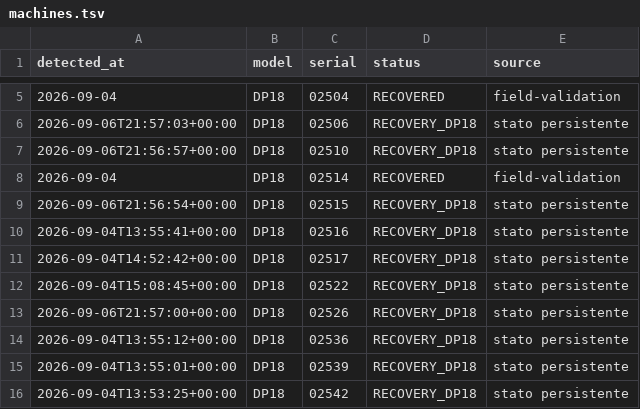
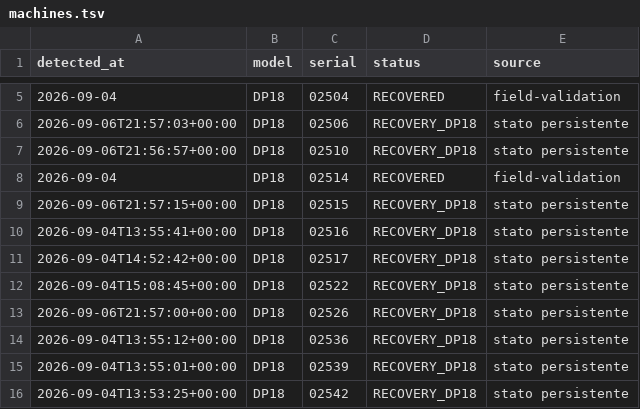
Before and after one commit to MicrohardAssistenza/dp18-recovery, a TSV file: registry/machines.tsv, drawn as a sheet; only a part is shown, gaps mark what is left out.

Commit message:
Registry DP18-02515 RECOVERY_DP18

```diff
--- a/registry/machines.tsv
+++ b/registry/machines.tsv
@@ -8,3 +8,3 @@ detected_at	model	serial	status	source
 2026-09-04	DP18	02514	RECOVERED	field-validation
-2026-09-06T21:56:54+00:00	DP18	02515	RECOVERY_DP18	stato persistente
+2026-09-06T21:57:15+00:00	DP18	02515	RECOVERY_DP18	stato persistente
 2026-09-04T13:55:41+00:00	DP18	02516	RECOVERY_DP18	stato persistente
```
